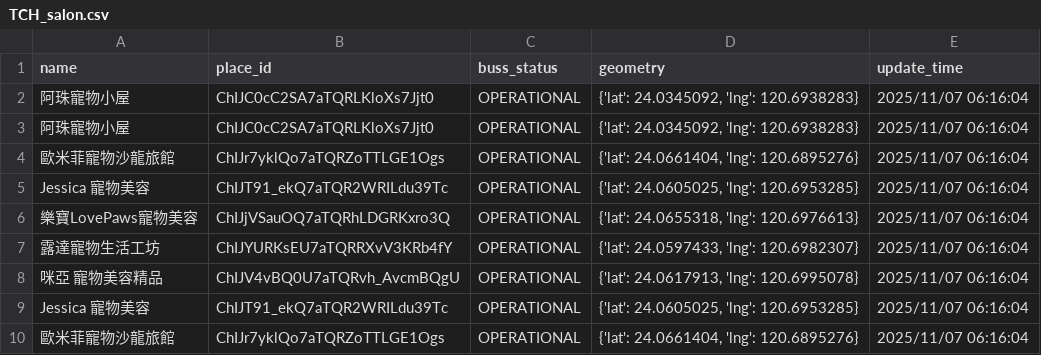
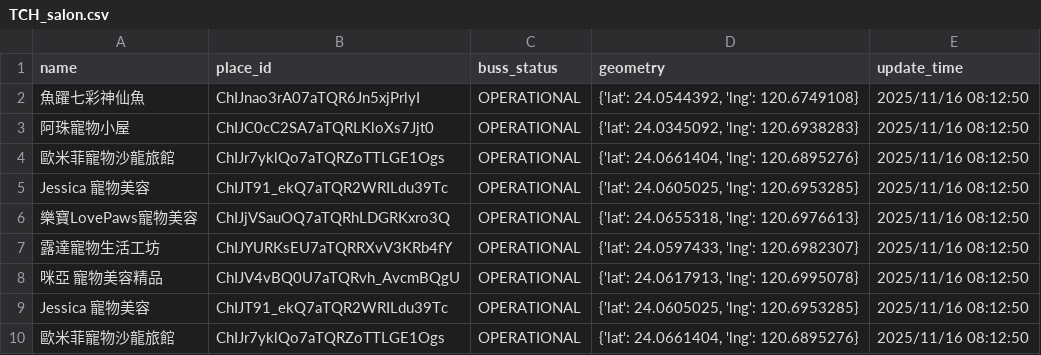
Before and after one commit to refinism-B/TJR103-Group-1-Project, a CSV file: airflow/data/raw/salon/TCH_salon.csv, drawn as a sheet.

```diff
--- a/airflow/data/raw/salon/TCH_salon.csv
+++ b/airflow/data/raw/salon/TCH_salon.csv
@@ -1,10 +1,10 @@
 name,place_id,buss_status,geometry,update_time
-阿珠寵物小屋,ChIJC0cC2SA7aTQRLKloXs7Jjt0,OPERATIONAL,"{'lat': 24.0345092, 'lng': 120.6938283}",2025/11/07 06:16:04
-阿珠寵物小屋,ChIJC0cC2SA7aTQRLKloXs7Jjt0,OPERATIONAL,"{'lat': 24.0345092, 'lng': 120.6938283}",2025/11/07 06:16:04
-歐米菲寵物沙龍旅館,ChIJr7yklQo7aTQRZoTTLGE1Ogs,OPERATIONAL,"{'lat': 24.0661404, 'lng': 120.6895276}",2025/11/07 06:16:04
-Jessica 寵物美容,ChIJT91_ekQ7aTQR2WRILdu39Tc,OPERATIONAL,"{'lat': 24.0605025, 'lng': 120.6953285}",2025/11/07 06:16:04
-樂寶LovePaws寵物美容,ChIJjVSauOQ7aTQRhLDGRKxro3Q,OPERATIONAL,"{'lat': 24.0655318, 'lng': 120.6976613}",2025/11/07 06:16:04
-露達寵物生活工坊,ChIJYURKsEU7aTQRRXvV3KRb4fY,OPERATIONAL,"{'lat': 24.0597433, 'lng': 120.6982307}",2025/11/07 06:16:04
-咪亞 寵物美容精品,ChIJV4vBQ0U7aTQRvh_AvcmBQgU,OPERATIONAL,"{'lat': 24.0617913, 'lng': 120.6995078}",2025/11/07 06:16:04
-Jessica 寵物美容,ChIJT91_ekQ7aTQR2WRILdu39Tc,OPERATIONAL,"{'lat': 24.0605025, 'lng': 120.6953285}",2025/11/07 06:16:04
-歐米菲寵物沙龍旅館,ChIJr7yklQo7aTQRZoTTLGE1Ogs,OPERATIONAL,"{'lat': 24.0661404, 'lng': 120.6895276}",2025/11/07 06:16:04
+魚躍七彩神仙魚,ChIJnao3rA07aTQR6Jn5xjPrlyI,OPERATIONAL,"{'lat': 24.0544392, 'lng': 120.6749108}",2025/11/16 08:12:50
+阿珠寵物小屋,ChIJC0cC2SA7aTQRLKloXs7Jjt0,OPERATIONAL,"{'lat': 24.0345092, 'lng': 120.6938283}",2025/11/16 08:12:50
+歐米菲寵物沙龍旅館,ChIJr7yklQo7aTQRZoTTLGE1Ogs,OPERATIONAL,"{'lat': 24.0661404, 'lng': 120.6895276}",2025/11/16 08:12:50
+Jessica 寵物美容,ChIJT91_ekQ7aTQR2WRILdu39Tc,OPERATIONAL,"{'lat': 24.0605025, 'lng': 120.6953285}",2025/11/16 08:12:50
+樂寶LovePaws寵物美容,ChIJjVSauOQ7aTQRhLDGRKxro3Q,OPERATIONAL,"{'lat': 24.0655318, 'lng': 120.6976613}",2025/11/16 08:12:50
+露達寵物生活工坊,ChIJYURKsEU7aTQRRXvV3KRb4fY,OPERATIONAL,"{'lat': 24.0597433, 'lng': 120.6982307}",2025/11/16 08:12:50
+咪亞 寵物美容精品,ChIJV4vBQ0U7aTQRvh_AvcmBQgU,OPERATIONAL,"{'lat': 24.0617913, 'lng': 120.6995078}",2025/11/16 08:12:50
+Jessica 寵物美容,ChIJT91_ekQ7aTQR2WRILdu39Tc,OPERATIONAL,"{'lat': 24.0605025, 'lng': 120.6953285}",2025/11/16 08:12:50
+歐米菲寵物沙龍旅館,ChIJr7yklQo7aTQRZoTTLGE1Ogs,OPERATIONAL,"{'lat': 24.0661404, 'lng': 120.6895276}",2025/11/16 08:12:50
```
Also changed, not shown: airflow/data/processed/salon/salon_place_id.csv, airflow/data/raw/salon/KSH_salon.csv, 8 other files.
